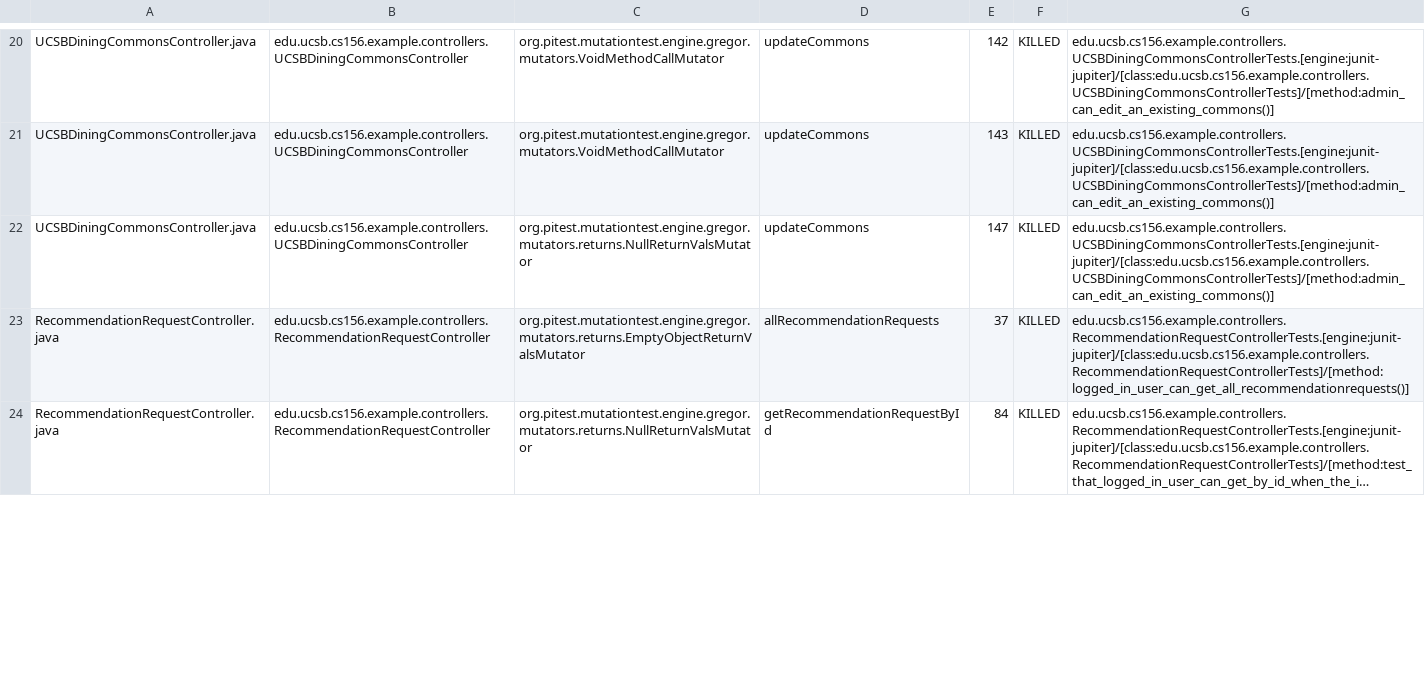
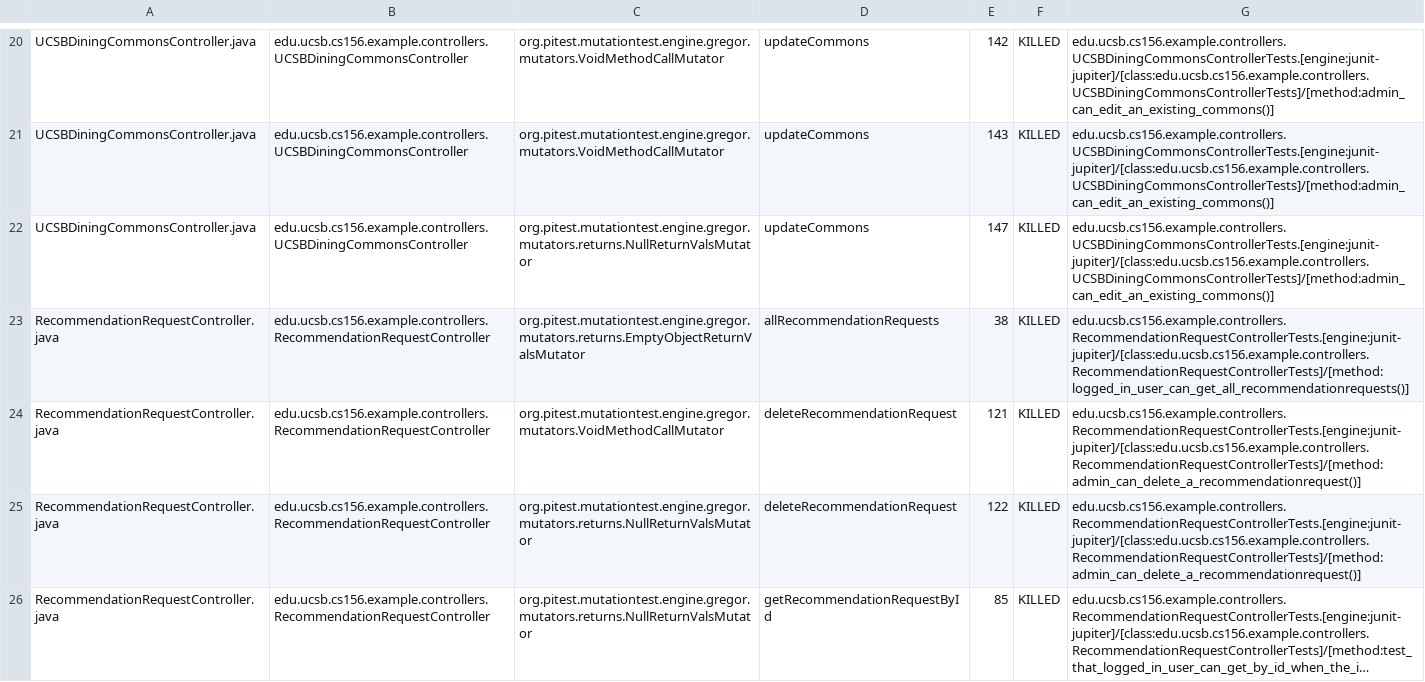
Before and after one commit to ucsb-cs156-f25/team01-f25-11, a CSV file: pitest/mutations.csv, drawn as a sheet; only a part is shown, gaps mark what is left out; long unchanged cells end in …; addresses are those after the commit; the diff covers the shown part only; the diff names each change by its address in the sheet, - before the commit and + after, or states it on an @@ line.

Commit message:
Deploying to gh-pages from @ ucsb-cs156-f25/team01-f25-11@19ada3e2ce6c189f84f19f608483bec703ea3b46 🚀

```diff
--- a/pitest/mutations.csv
+++ b/pitest/mutations.csv
-E23: 37
+E23: 38
+row 24: RecommendationRequestController.java | edu.ucsb.cs156.example.controllers.RecommendationRequestController | org.pitest.mutationtest.engine.gregor.mutators.VoidMethodCallMutator | deleteRecommendationRequest | 121 | KILLED | edu.ucsb.cs156.example.controllers.RecommendationRequestControllerTests.[engine:junit-jupiter]/[class:edu.ucsb.cs156.example.controllers.RecommendationRequestControllerTests]/[method:admin_can_delete_a_recommendationrequest()]
+row 25: RecommendationRequestController.java | edu.ucsb.cs156.example.controllers.RecommendationRequestController | org.pitest.mutationtest.engine.gregor.mutators.returns.NullReturnValsMutator | deleteRecommendationRequest | 122 | KILLED | edu.ucsb.cs156.example.controllers.RecommendationRequestControllerTests.[engine:junit-jupiter]/[class:edu.ucsb.cs156.example.controllers.RecommendationRequestControllerTests]/[method:admin_can_delete_a_recommendationrequest()]
-E26: 84
+E26: 85
```
Also changed, not shown: 1 added row and 18 edited cells elsewhere in this file, 19 other files.
